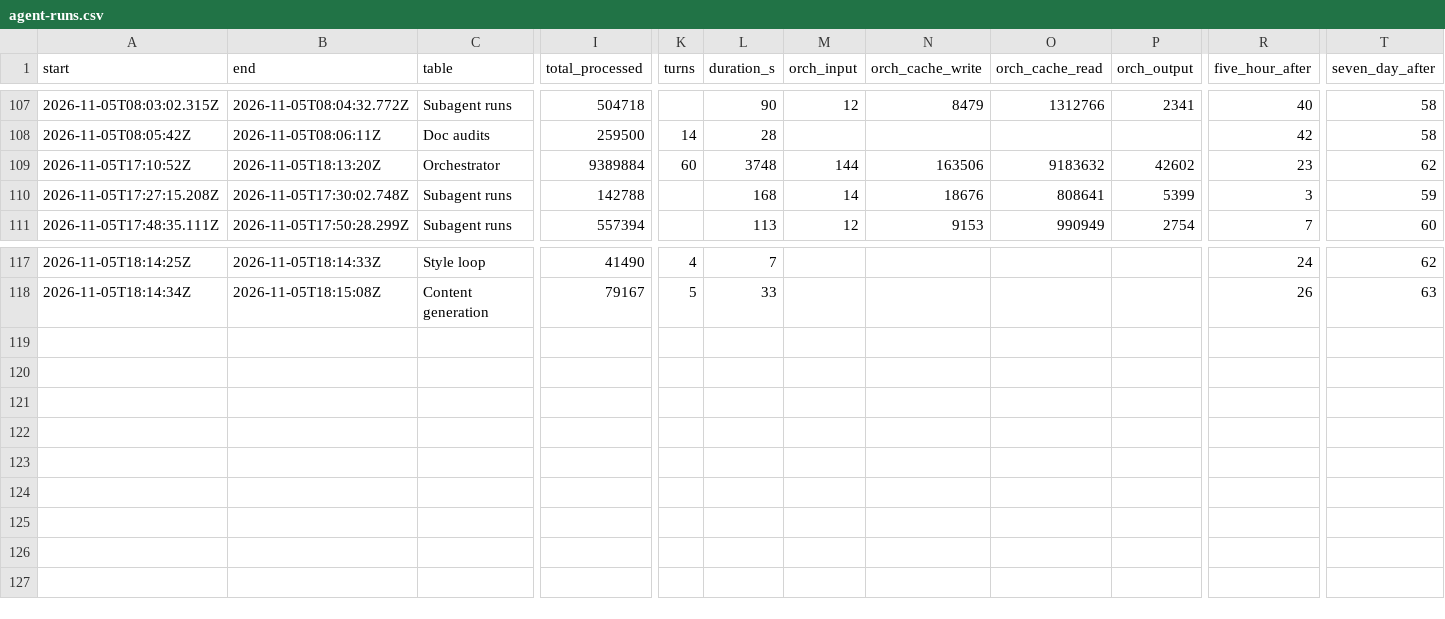
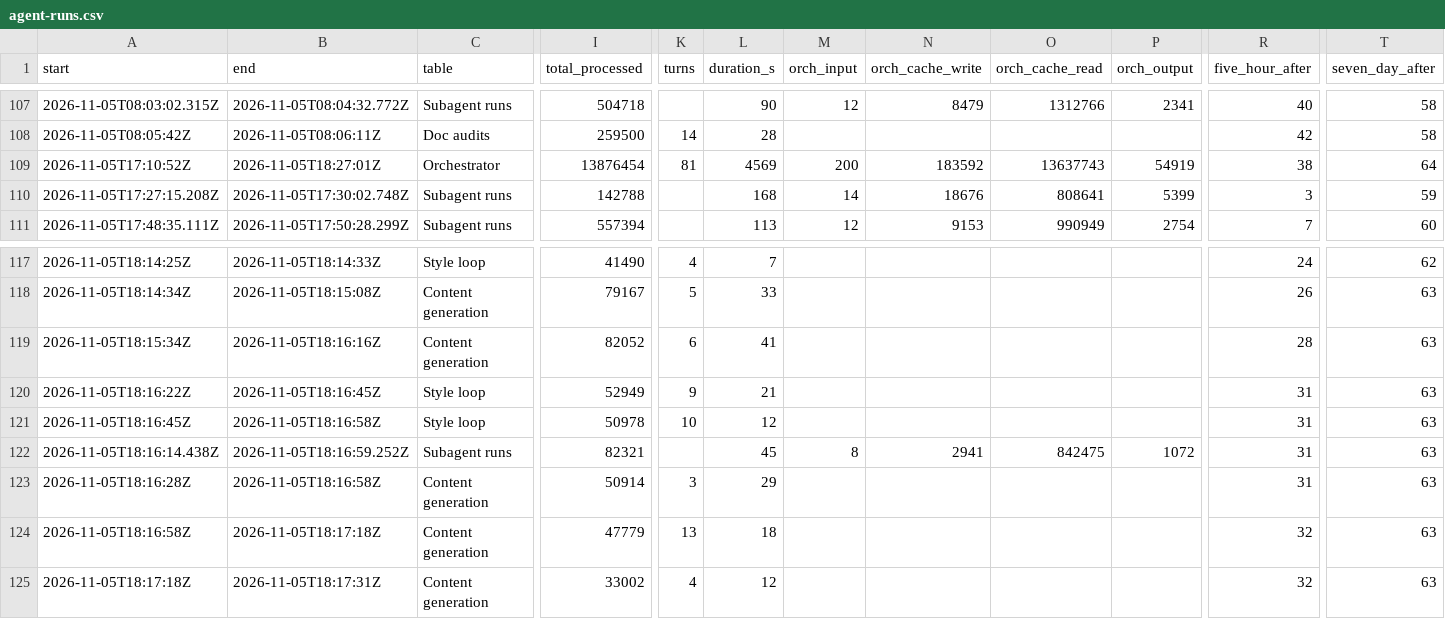
Before and after one commit to 4ltrem/chill-bee-game, a CSV file: _meta/agent-runs.csv, drawn as a sheet; only a part is shown, gaps mark what is left out; rows hold the shown columns only; the diff names each change by its address in the sheet, - before the commit and + after, or states it on an @@ line.

```diff
--- a/_meta/agent-runs.csv
+++ b/_meta/agent-runs.csv
-B109 (end): 2026-11-05T18:13:20Z
+B109 (end): 2026-11-05T18:27:01Z
-I109 (total_processed): 9389884
+I109 (total_processed): 13876454
-K109 (turns): 60
+K109 (turns): 81
-L109 (duration_s): 3748
+L109 (duration_s): 4569
-M109 (orch_input): 144
+M109 (orch_input): 200
-N109 (orch_cache_write): 163506
+N109 (orch_cache_write): 183592
-O109 (orch_cache_read): 9183632
+O109 (orch_cache_read): 13637743
-P109 (orch_output): 42602
+P109 (orch_output): 54919
-R109 (five_hour_after): 23
+R109 (five_hour_after): 38
-T109 (seven_day_after): 62
+T109 (seven_day_after): 64
+row 119: 2026-11-05T18:15:34Z | 2026-11-05T18:16:16Z | Content generation | 82052 | 6 | 41 |  |  |  |  | 28 | 63
+row 120: 2026-11-05T18:16:22Z | 2026-11-05T18:16:45Z | Style loop | 52949 | 9 | 21 |  |  |  |  | 31 | 63
+row 121: 2026-11-05T18:16:45Z | 2026-11-05T18:16:58Z | Style loop | 50978 | 10 | 12 |  |  |  |  | 31 | 63
+row 122: 2026-11-05T18:16:14.438Z | 2026-11-05T18:16:59.252Z | Subagent runs | 82321 |  | 45 | 8 | 2941 | 842475 | 1072 | 31 | 63
+row 123: 2026-11-05T18:16:28Z | 2026-11-05T18:16:58Z | Content generation | 50914 | 3 | 29 |  |  |  |  | 31 | 63
+row 124: 2026-11-05T18:16:58Z | 2026-11-05T18:17:18Z | Content generation | 47779 | 13 | 18 |  |  |  |  | 32 | 63
+row 125: 2026-11-05T18:17:18Z | 2026-11-05T18:17:31Z | Content generation | 33002 | 4 | 12 |  |  |  |  | 32 | 63
```
Also changed, not shown: 48 other files.
